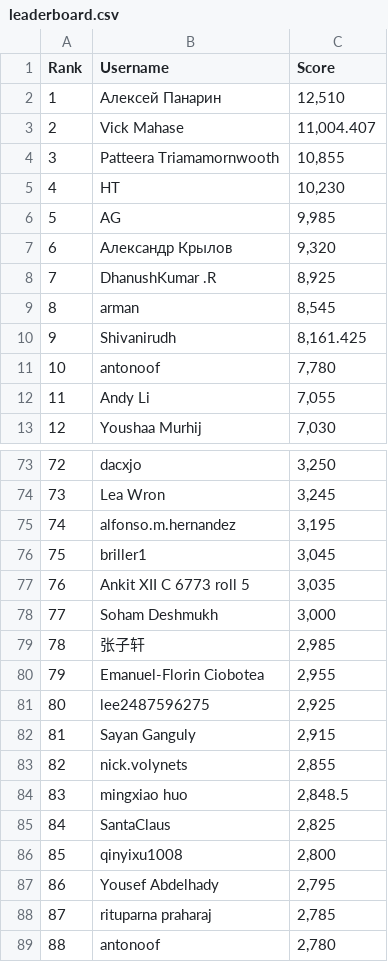
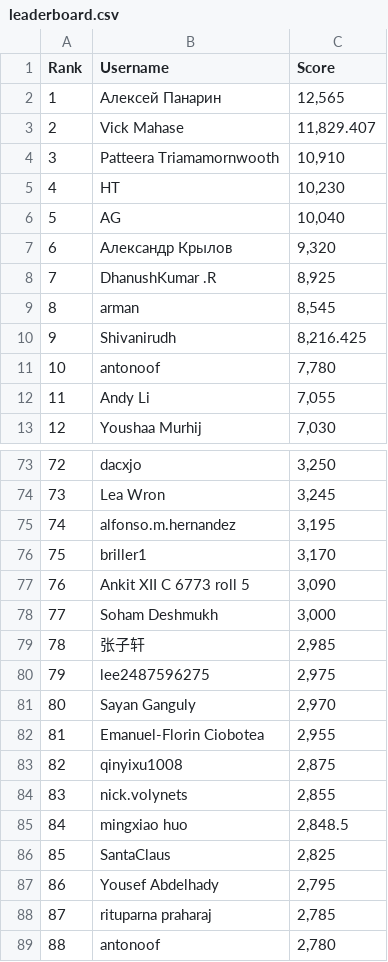
Before and after one commit to silvermete0r/deepml-top, a CSV file: leaderboard.csv, drawn as a sheet; only a part is shown, gaps mark what is left out; the diff covers the shown part only.

```diff
--- a/leaderboard.csv
+++ b/leaderboard.csv
@@ -1,7 +1,7 @@
 Rank,Username,Score
-1,Алексей Панарин,"12,510"
-2,Vick Mahase,"11,004.407"
-3,Patteera Triamamornwooth,"10,855"
+1,Алексей Панарин,"12,565"
+2,Vick Mahase,"11,829.407"
+3,Patteera Triamamornwooth,"10,910"
 4,HT,"10,230"
-5,AG,"9,985"
+5,AG,"10,040"
 6,Александр Крылов,"9,320"
@@ -9,3 +9,3 @@ Rank,Username,Score
 8,arman,"8,545"
-9,Shivanirudh,"8,161.425"
+9,Shivanirudh,"8,216.425"
 10,antonoof,"7,780"
@@ -75,13 +75,13 @@ Rank,Username,Score
 74,alfonso.m.hernandez,"3,195"
-75,briller1,"3,045"
-76,Ankit XII C 6773 roll 5,"3,035"
+75,briller1,"3,170"
+76,Ankit XII C 6773 roll 5,"3,090"
 77,Soham Deshmukh,"3,000"
 78,张子轩,"2,985"
-79,Emanuel-Florin Ciobotea,"2,955"
-80,lee2487596275,"2,925"
-81,Sayan Ganguly,"2,915"
-82,nick.volynets,"2,855"
-83,mingxiao huo,"2,848.5"
-84,SantaClaus,"2,825"
-85,qinyixu1008,"2,800"
+79,lee2487596275,"2,975"
+80,Sayan Ganguly,"2,970"
+81,Emanuel-Florin Ciobotea,"2,955"
+82,qinyixu1008,"2,875"
+83,nick.volynets,"2,855"
+84,mingxiao huo,"2,848.5"
+85,SantaClaus,"2,825"
 86,Yousef Abdelhady,"2,795"
```
Also changed, not shown: 26 edited cells elsewhere in this file, 2 other files.
